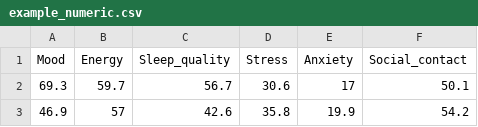
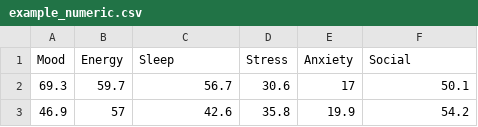
Before and after one commit to heelgueta/comparePlots, a CSV file: data/example_numeric.csv, drawn as a sheet; only a part is shown.

```diff
--- a/data/example_numeric.csv
+++ b/data/example_numeric.csv
@@ -1,2 +1,2 @@
-"Mood","Energy","Sleep_quality","Stress","Anxiety","Social_contact"
+"Mood","Energy","Sleep","Stress","Anxiety","Social"
 69.3,59.7,56.7,30.6,17,50.1
```
Also changed, not shown: data/example_ordinal.csv, 29 other files.
